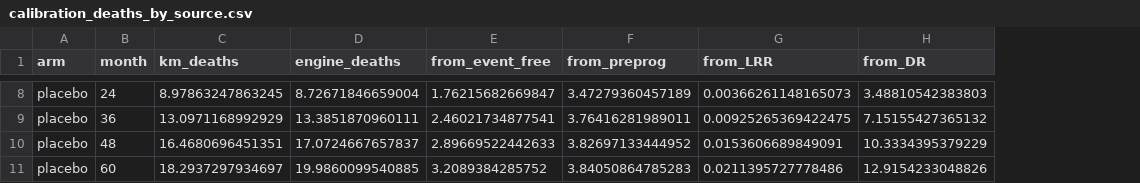
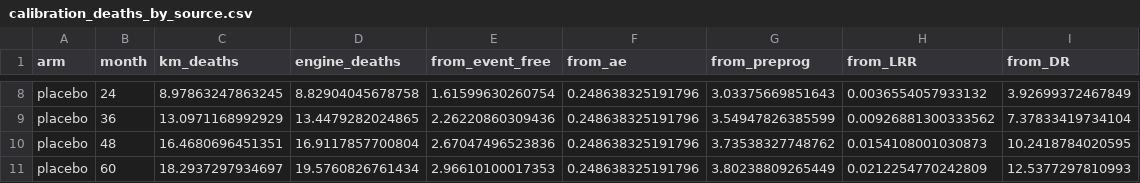
Before and after one commit to akehara1001/exercise_cea, a CSV file: output/phase1/calibration_deaths_by_source.csv, drawn as a sheet; only a part is shown, gaps mark what is left out; addresses are those after the commit; the diff covers the shown part only; the diff names each change by its address in the sheet, - before the commit and + after, or states it on an @@ line.

```diff
--- a/output/phase1/calibration_deaths_by_source.csv
+++ b/output/phase1/calibration_deaths_by_source.csv
+column F (from_ae), rows 8-11: all 0.248638325191796
-D8 (engine_deaths): 8.72671846659004
+D8 (engine_deaths): 8.82904045678758
-E8 (from_event_free): 1.76215682669847
+E8 (from_event_free): 1.61599630260754
-G8 (from_preprog): 3.47279360457189
+G8 (from_preprog): 3.03375669851643
-H8 (from_LRR): 0.00366261148165073
+H8 (from_LRR): 0.0036554057933132
-I8 (from_DR): 3.48810542383803
+I8 (from_DR): 3.92699372467849
-D9 (engine_deaths): 13.3851870960111
+D9 (engine_deaths): 13.4479282024865
-E9 (from_event_free): 2.46021734877541
+E9 (from_event_free): 2.26220860309436
-G9 (from_preprog): 3.76416281989011
+G9 (from_preprog): 3.54947826385599
-H9 (from_LRR): 0.00925265369422475
+H9 (from_LRR): 0.00926881300333562
-I9 (from_DR): 7.15155427365132
+I9 (from_DR): 7.37833419734104
-D10 (engine_deaths): 17.0724667657837
+D10 (engine_deaths): 16.9117857700804
-E10 (from_event_free): 2.89669522442633
+E10 (from_event_free): 2.67047496523836
-G10 (from_preprog): 3.82697133444952
+G10 (from_preprog): 3.73538327748762
-H10 (from_LRR): 0.0153606689849091
+H10 (from_LRR): 0.0154108001030873
-I10 (from_DR): 10.3334395379229
+I10 (from_DR): 10.2418784020595
-D11 (engine_deaths): 19.9860099540885
+D11 (engine_deaths): 19.5760826761434
-E11 (from_event_free): 3.2089384285752
+E11 (from_event_free): 2.96610100017353
-G11 (from_preprog): 3.84050864785283
+G11 (from_preprog): 3.80238809265449
-H11 (from_LRR): 0.0211395727778486
+H11 (from_LRR): 0.0212254770242809
-I11 (from_DR): 12.9154233048826
+I11 (from_DR): 12.5377297810993
```
Also changed, not shown: 30 edited cells elsewhere in this file, data/reported_values.csv, output/phase1/calibration.csv, 31 other files.
